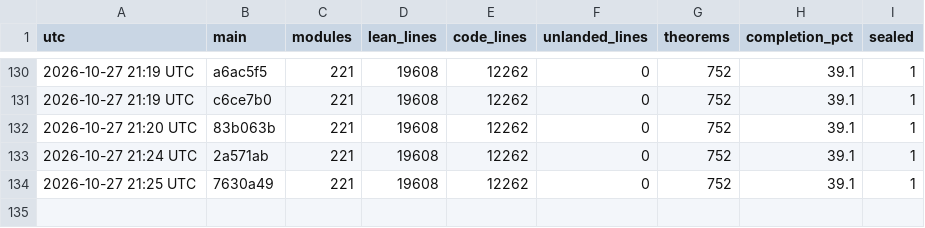
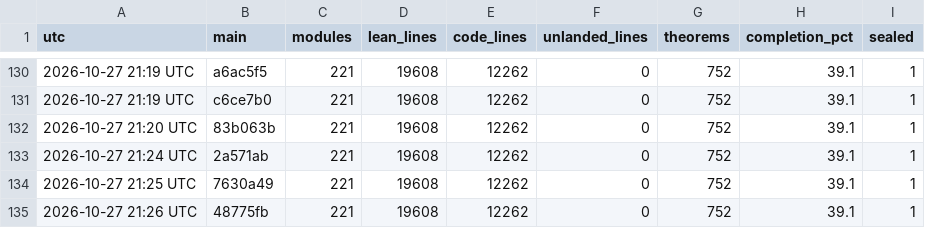
Before and after one commit to aravindkarthigeyan/KAM-dev, a CSV file: docs/campaign/history.csv, drawn as a sheet; only a part is shown, gaps mark what is left out; the diff names each change by its address in the sheet, - before the commit and + after, or states it on an @@ line.

```diff
--- a/docs/campaign/history.csv
+++ b/docs/campaign/history.csv
+row 135: 2026-10-27 21:26 UTC | 48775fb | 221 | 19608 | 12262 | 0 | 752 | 39.1 | 1
```
Also changed, not shown: 1 other file.
